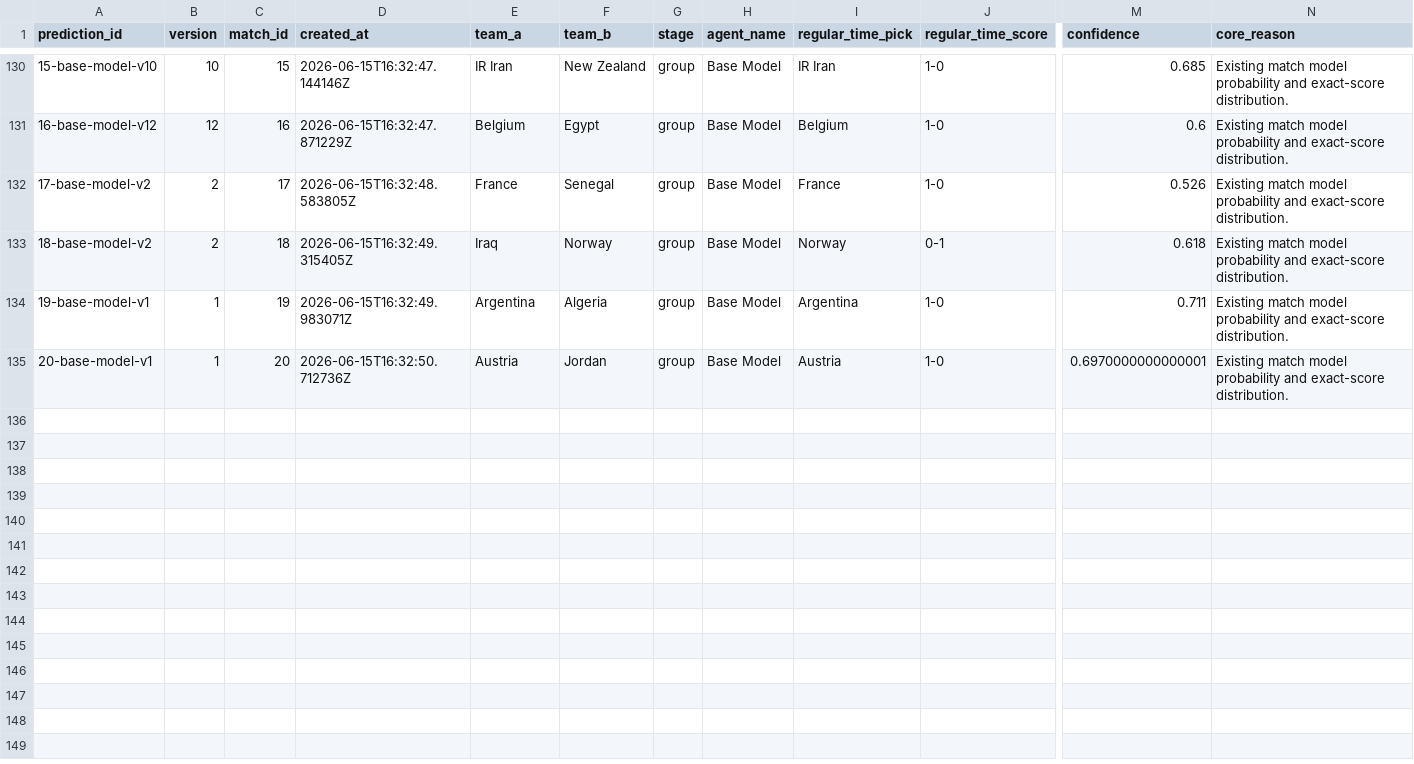
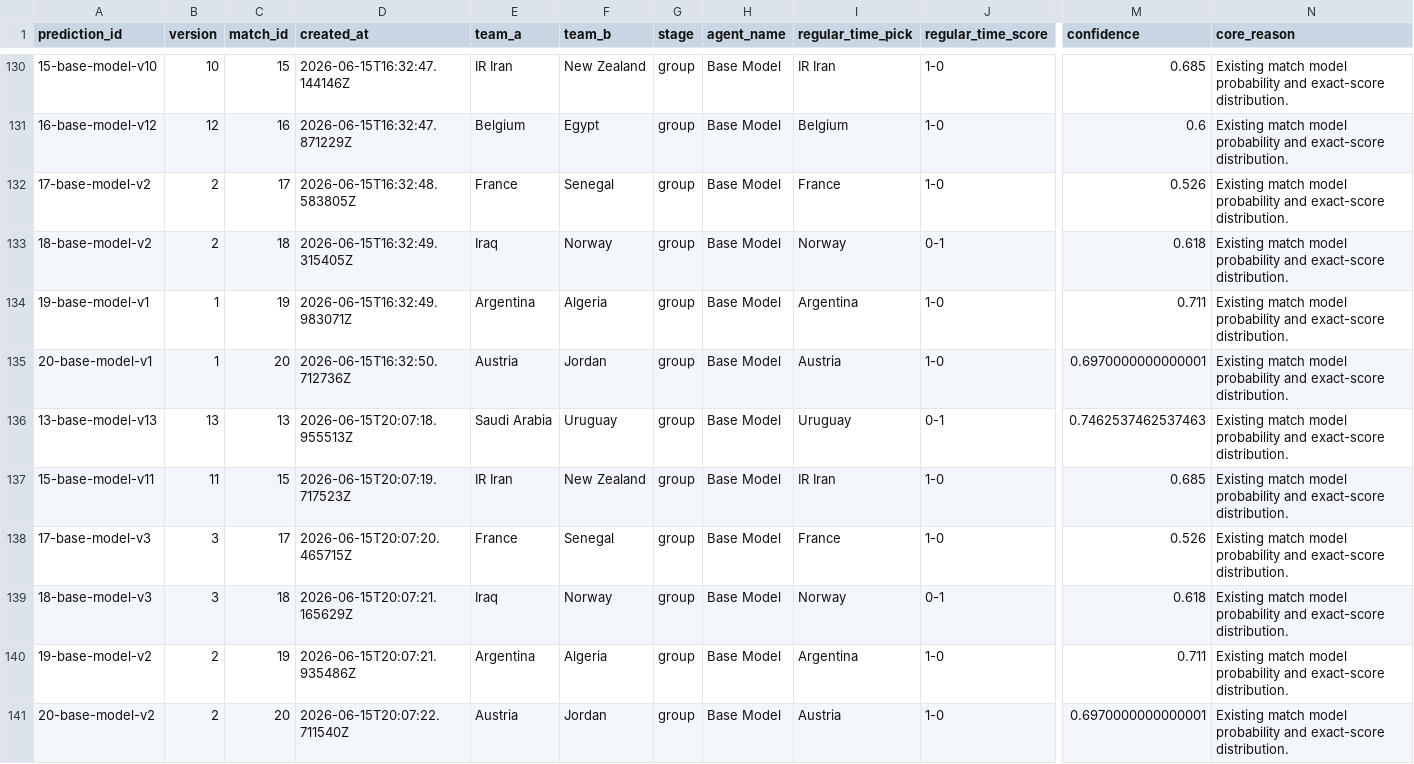
Before and after one commit to KaiwenMo1/worldcup2026, a CSV file: data/prediction_arena/ledgers/model_predictions.csv, drawn as a sheet; only a part is shown, gaps mark what is left out; rows hold the shown columns only; the diff names each change by its address in the sheet, - before the commit and + after, or states it on an @@ line.

```diff
--- a/data/prediction_arena/ledgers/model_predictions.csv
+++ b/data/prediction_arena/ledgers/model_predictions.csv
+row 136: 13-base-model-v13 | 13 | 13 | 2026-06-15T20:07:18.955513Z | Saudi Arabia | Uruguay | group | Base Model | Uruguay | 0-1 | 0.7462537462537463 | Existing match model probability and exact-score distribution.
+row 137: 15-base-model-v11 | 11 | 15 | 2026-06-15T20:07:19.717523Z | IR Iran | New Zealand | group | Base Model | IR Iran | 1-0 | 0.685 | Existing match model probability and exact-score distribution.
+row 138: 17-base-model-v3 | 3 | 17 | 2026-06-15T20:07:20.465715Z | France | Senegal | group | Base Model | France | 1-0 | 0.526 | Existing match model probability and exact-score distribution.
+row 139: 18-base-model-v3 | 3 | 18 | 2026-06-15T20:07:21.165629Z | Iraq | Norway | group | Base Model | Norway | 0-1 | 0.618 | Existing match model probability and exact-score distribution.
+row 140: 19-base-model-v2 | 2 | 19 | 2026-06-15T20:07:21.935486Z | Argentina | Algeria | group | Base Model | Argentina | 1-0 | 0.711 | Existing match model probability and exact-score distribution.
+row 141: 20-base-model-v2 | 2 | 20 | 2026-06-15T20:07:22.711540Z | Austria | Jordan | group | Base Model | Austria | 1-0 | 0.6970000000000001 | Existing match model probability and exact-score distribution.
```
Also changed, not shown: data/derived/manager_skill_evaluation_results.csv, data/derived/matchup_evaluation_results.csv, 6 other files.
